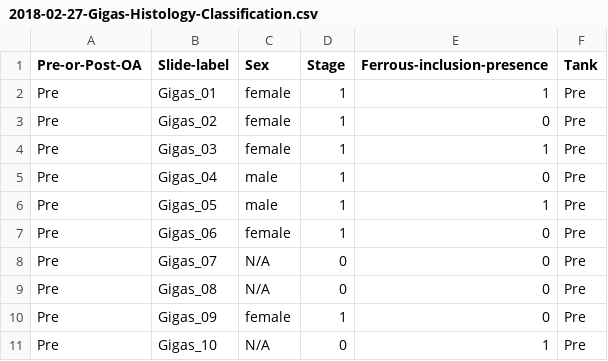
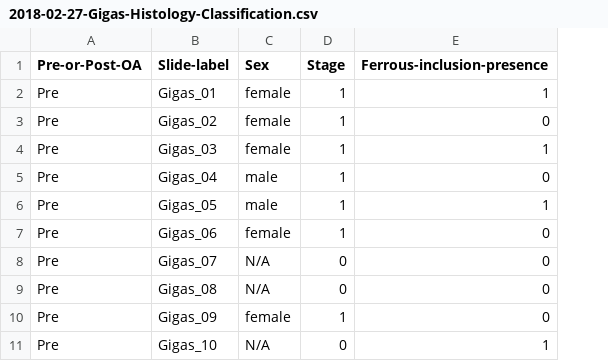
Before and after one commit to RobertsLab/paper-gigas-early-gametogenic-exposure, a CSV file: data/2017-Adult-Gigas-Tissue-Sampling/2018-02-27-Gigas-Histology-Classification.csv, drawn as a sheet; only a part is shown; the diff names each change by its address in the sheet, - before the commit and + after, or states it on an @@ line.

Commit message:
Removed tank column

```diff
--- a/data/2017-Adult-Gigas-Tissue-Sampling/2018-02-27-Gigas-Histology-Classification.csv
+++ b/data/2017-Adult-Gigas-Tissue-Sampling/2018-02-27-Gigas-Histology-Classification.csv
-column F (Tank), rows 2-11: all Pre
```
